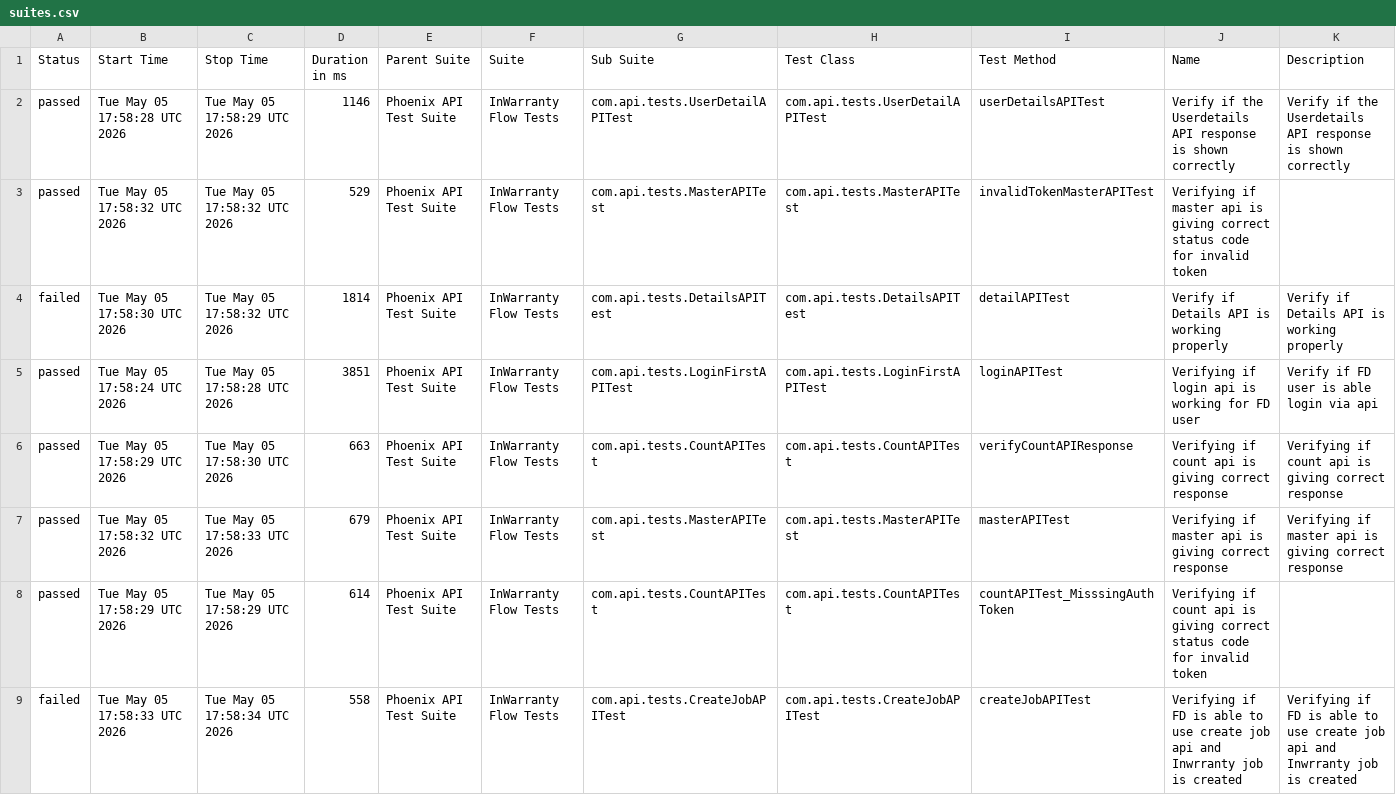
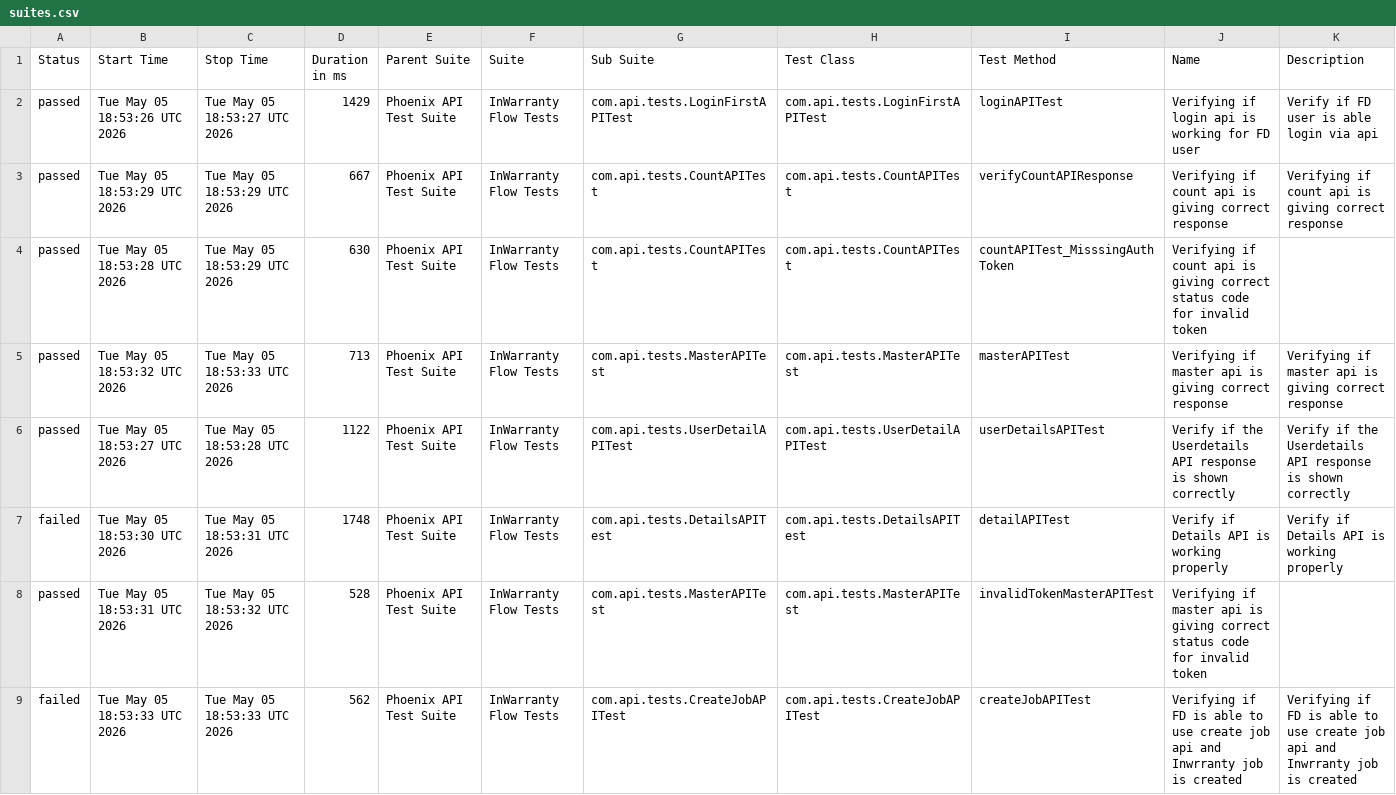
Before and after one commit to taarun96/APIAutomationFrameWork, a CSV file: data/suites.csv, drawn as a sheet.

```diff
--- a/data/suites.csv
+++ b/data/suites.csv
@@ -1,9 +1,9 @@
 "Status","Start Time","Stop Time","Duration in ms","Parent Suite","Suite","Sub Suite","Test Class","Test Method","Name","Description"
-"passed","Tue May 05 17:58:28 UTC 2026","Tue May 05 17:58:29 UTC 2026","1146","Phoenix API Test Suite","InWarranty Flow Tests","com.api.tests.UserDetailAPITest","com.api.tests.UserDetailAPITest","userDetailsAPITest","Verify if the Userdetails API response is shown correctly","Verify if the Userdetails API response is shown correctly"
-"passed","Tue May 05 17:58:32 UTC 2026","Tue May 05 17:58:32 UTC 2026","529","Phoenix API Test Suite","InWarranty Flow Tests","com.api.tests.MasterAPITest","com.api.tests.MasterAPITest","invalidTokenMasterAPITest","Verifying if master api is giving correct status code for invalid token",""
-"failed","Tue May 05 17:58:30 UTC 2026","Tue May 05 17:58:32 UTC 2026","1814","Phoenix API Test Suite","InWarranty Flow Tests","com.api.tests.DetailsAPITest","com.api.tests.DetailsAPITest","detailAPITest","Verify if Details API is working properly","Verify if Details API is working properly"
-"passed","Tue May 05 17:58:24 UTC 2026","Tue May 05 17:58:28 UTC 2026","3851","Phoenix API Test Suite","InWarranty Flow Tests","com.api.tests.LoginFirstAPITest","com.api.tests.LoginFirstAPITest","loginAPITest","Verifying if login api is working for FD user","Verify if FD user is able login via api"
-"passed","Tue May 05 17:58:29 UTC 2026","Tue May 05 17:58:30 UTC 2026","663","Phoenix API Test Suite","InWarranty Flow Tests","com.api.tests.CountAPITest","com.api.tests.CountAPITest","verifyCountAPIResponse","Verifying if count api is giving correct response","Verifying if count api is giving correct response"
-"passed","Tue May 05 17:58:32 UTC 2026","Tue May 05 17:58:33 UTC 2026","679","Phoenix API Test Suite","InWarranty Flow Tests","com.api.tests.MasterAPITest","com.api.tests.MasterAPITest","masterAPITest","Verifying if master api is giving correct response","Verifying if master api is giving correct response"
-"passed","Tue May 05 17:58:29 UTC 2026","Tue May 05 17:58:29 UTC 2026","614","Phoenix API Test Suite","InWarranty Flow Tests","com.api.tests.CountAPITest","com.api.tests.CountAPITest","countAPITest_MisssingAuthToken","Verifying if count api is giving correct status code for invalid token",""
-"failed","Tue May 05 17:58:33 UTC 2026","Tue May 05 17:58:34 UTC 2026","558","Phoenix API Test Suite","InWarranty Flow Tests","com.api.tests.CreateJobAPITest","com.api.tests.CreateJobAPITest","createJobAPITest","Verifying if FD is able to use create job api and Inwrranty job is created","Verifying if FD is able to use create job api and Inwrranty job is created"
+"passed","Tue May 05 18:53:26 UTC 2026","Tue May 05 18:53:27 UTC 2026","1429","Phoenix API Test Suite","InWarranty Flow Tests","com.api.tests.LoginFirstAPITest","com.api.tests.LoginFirstAPITest","loginAPITest","Verifying if login api is working for FD user","Verify if FD user is able login via api"
+"passed","Tue May 05 18:53:29 UTC 2026","Tue May 05 18:53:29 UTC 2026","667","Phoenix API Test Suite","InWarranty Flow Tests","com.api.tests.CountAPITest","com.api.tests.CountAPITest","verifyCountAPIResponse","Verifying if count api is giving correct response","Verifying if count api is giving correct response"
+"passed","Tue May 05 18:53:28 UTC 2026","Tue May 05 18:53:29 UTC 2026","630","Phoenix API Test Suite","InWarranty Flow Tests","com.api.tests.CountAPITest","com.api.tests.CountAPITest","countAPITest_MisssingAuthToken","Verifying if count api is giving correct status code for invalid token",""
+"passed","Tue May 05 18:53:32 UTC 2026","Tue May 05 18:53:33 UTC 2026","713","Phoenix API Test Suite","InWarranty Flow Tests","com.api.tests.MasterAPITest","com.api.tests.MasterAPITest","masterAPITest","Verifying if master api is giving correct response","Verifying if master api is giving correct response"
+"passed","Tue May 05 18:53:27 UTC 2026","Tue May 05 18:53:28 UTC 2026","1122","Phoenix API Test Suite","InWarranty Flow Tests","com.api.tests.UserDetailAPITest","com.api.tests.UserDetailAPITest","userDetailsAPITest","Verify if the Userdetails API response is shown correctly","Verify if the Userdetails API response is shown correctly"
+"failed","Tue May 05 18:53:30 UTC 2026","Tue May 05 18:53:31 UTC 2026","1748","Phoenix API Test Suite","InWarranty Flow Tests","com.api.tests.DetailsAPITest","com.api.tests.DetailsAPITest","detailAPITest","Verify if Details API is working properly","Verify if Details API is working properly"
+"passed","Tue May 05 18:53:31 UTC 2026","Tue May 05 18:53:32 UTC 2026","528","Phoenix API Test Suite","InWarranty Flow Tests","com.api.tests.MasterAPITest","com.api.tests.MasterAPITest","invalidTokenMasterAPITest","Verifying if master api is giving correct status code for invalid token",""
+"failed","Tue May 05 18:53:33 UTC 2026","Tue May 05 18:53:33 UTC 2026","562","Phoenix API Test Suite","InWarranty Flow Tests","com.api.tests.CreateJobAPITest","com.api.tests.CreateJobAPITest","createJobAPITest","Verifying if FD is able to use create job api and Inwrranty job is created","Verifying if FD is able to use create job api and Inwrranty job is created"
```
Also changed, not shown: data/behaviors.csv, 55 other files.
